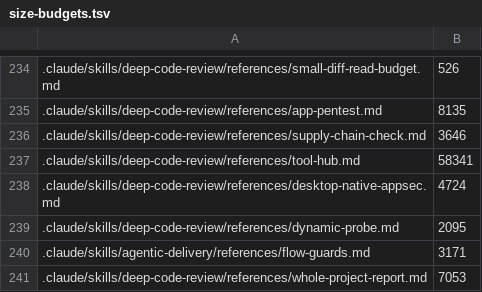
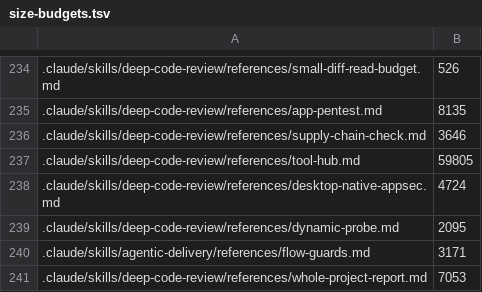
Before and after one commit to protocol/perun, a TSV file: scripts/size-budgets.tsv, drawn as a sheet; only a part is shown, gaps mark what is left out; the diff names each change by its address in the sheet, - before the commit and + after, or states it on an @@ line.

```diff
--- a/scripts/size-budgets.tsv
+++ b/scripts/size-budgets.tsv
-B237: 58341
+B237: 59805
```
Also changed, not shown: 9 other files.
